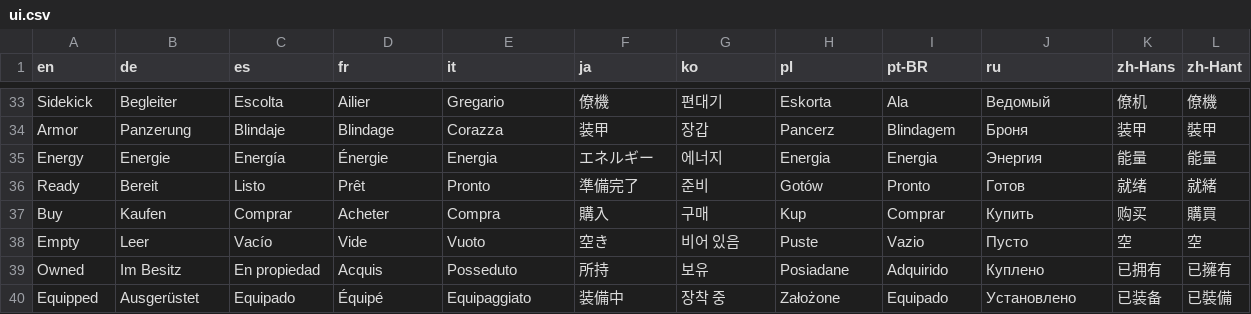
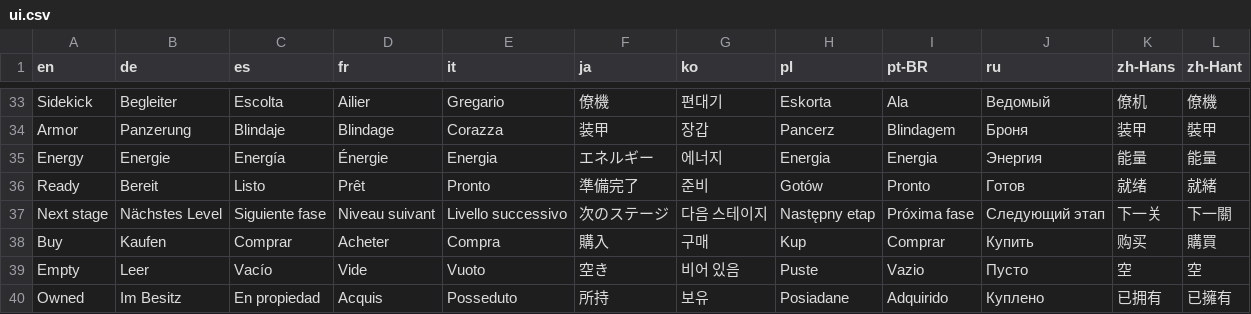
Before and after one commit to kalineh/galaxy-defenders, a CSV file: localization/ui.csv, drawn as a sheet; only a part is shown, gaps mark what is left out; the shorter side is filled out with more unchanged rows; the diff names each change by its address in the sheet, - before the commit and + after, or states it on an @@ line.

Commit message:
Launch the next stage from the shop loadout.

```diff
--- a/localization/ui.csv
+++ b/localization/ui.csv
+row 37: Next stage | Nächstes Level | Siguiente fase | Niveau suivant | Livello successivo | 次のステージ | 다음 스테이지 | Następny etap | Próxima fase | Следующий этап | 下一关 | 下一關
```
Also changed, not shown: 8 other files.
